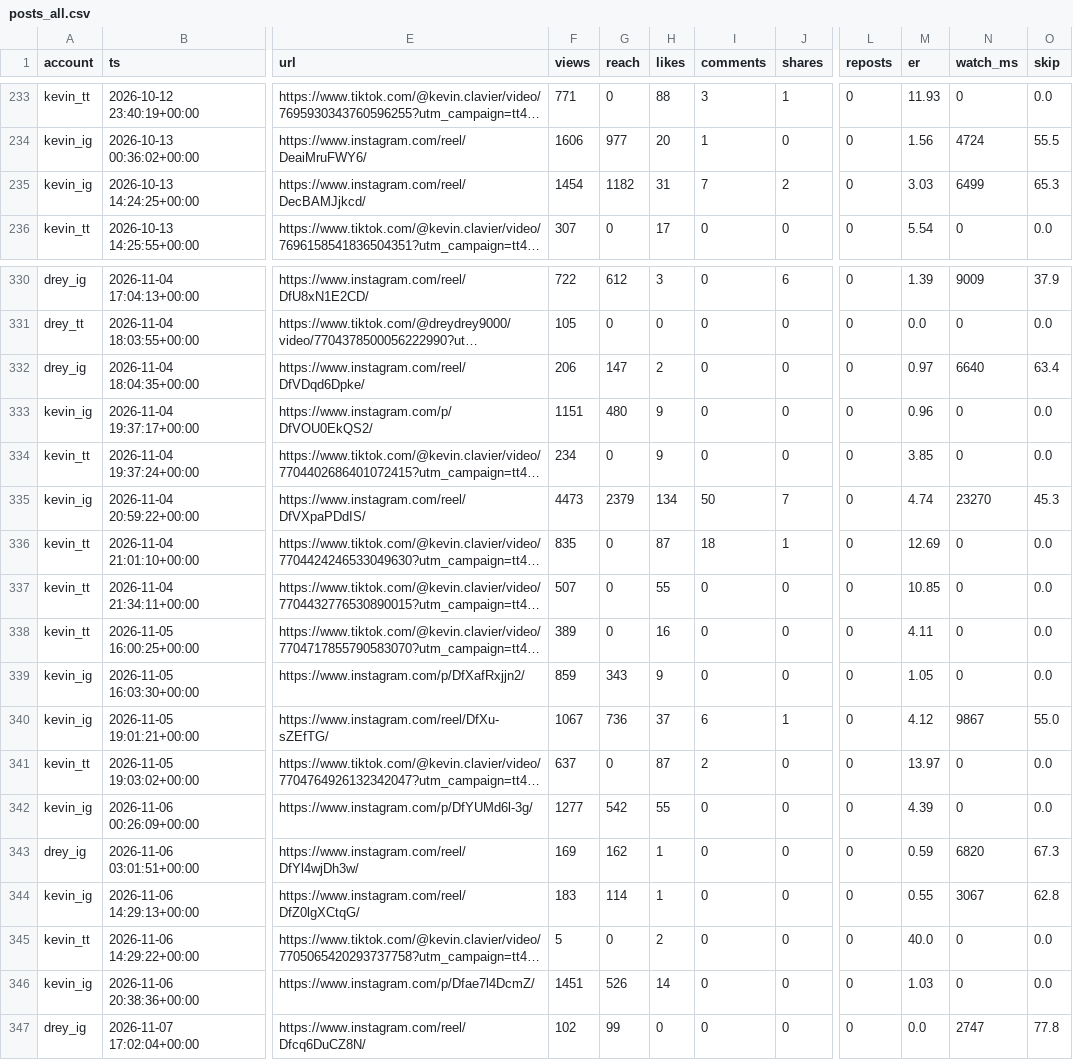
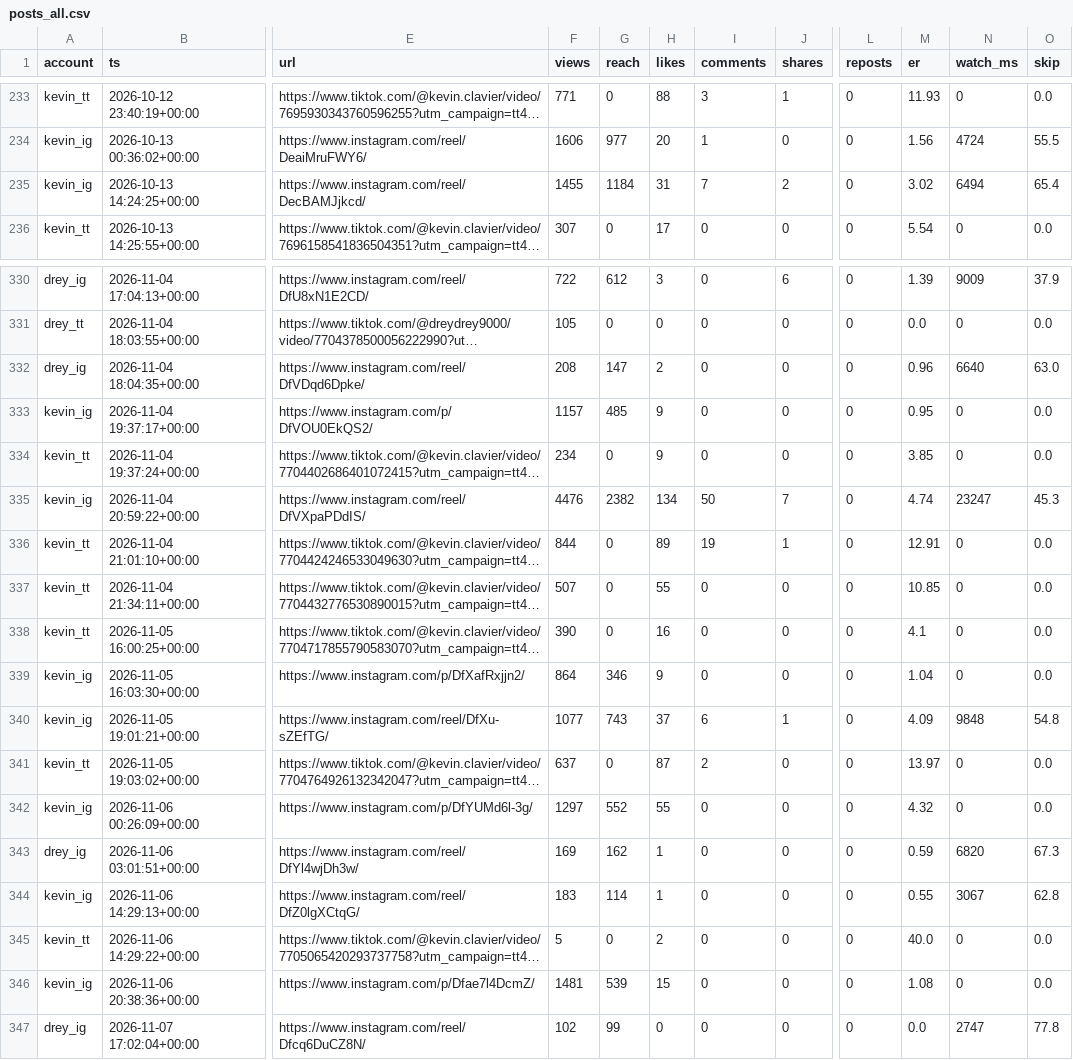
Before and after one commit to Dreydrey9000/chauncey-1bb-dashboard, a CSV file: posts_all.csv, drawn as a sheet; only a part is shown, gaps mark what is left out; long unchanged cells end in …; the diff covers the shown part only; the diff names each change by its address in the sheet, - before the commit and + after, or states it on an @@ line.

Commit message:
data refresh 2026-11-08

```diff
--- a/posts_all.csv
+++ b/posts_all.csv
-F235 (views): 1454
+F235 (views): 1455
-G235 (reach): 1182
+G235 (reach): 1184
-M235 (er): 3.03
+M235 (er): 3.02
-N235 (watch_ms): 6499
+N235 (watch_ms): 6494
-O235 (skip): 65.3
+O235 (skip): 65.4
-F332 (views): 206
+F332 (views): 208
-M332 (er): 0.97
+M332 (er): 0.96
-O332 (skip): 63.4
+O332 (skip): 63.0
-F333 (views): 1151
+F333 (views): 1157
-G333 (reach): 480
+G333 (reach): 485
-M333 (er): 0.96
+M333 (er): 0.95
-F335 (views): 4473
+F335 (views): 4476
-G335 (reach): 2379
+G335 (reach): 2382
-N335 (watch_ms): 23270
+N335 (watch_ms): 23247
-F336 (views): 835
+F336 (views): 844
-H336 (likes): 87
+H336 (likes): 89
-I336 (comments): 18
+I336 (comments): 19
-M336 (er): 12.69
+M336 (er): 12.91
-F338 (views): 389
+F338 (views): 390
-M338 (er): 4.11
+M338 (er): 4.1
-F339 (views): 859
+F339 (views): 864
-G339 (reach): 343
+G339 (reach): 346
-M339 (er): 1.05
+M339 (er): 1.04
-F340 (views): 1067
+F340 (views): 1077
-G340 (reach): 736
+G340 (reach): 743
-M340 (er): 4.12
+M340 (er): 4.09
-N340 (watch_ms): 9867
+N340 (watch_ms): 9848
-O340 (skip): 55.0
+O340 (skip): 54.8
-F342 (views): 1277
+F342 (views): 1297
-G342 (reach): 542
+G342 (reach): 552
-M342 (er): 4.39
+M342 (er): 4.32
-F346 (views): 1451
+F346 (views): 1481
-G346 (reach): 526
+G346 (reach): 539
-H346 (likes): 14
+H346 (likes): 15
-M346 (er): 1.03
+M346 (er): 1.08
```
Also changed, not shown: 101 edited cells elsewhere in this file, 13 other files.
